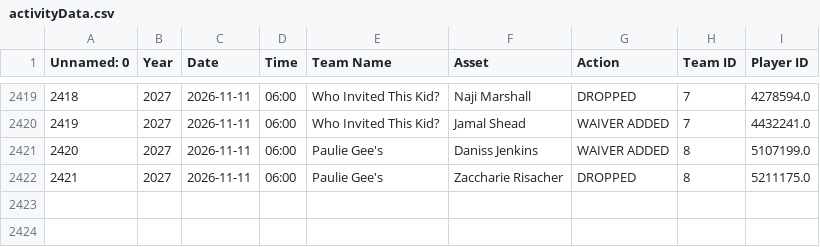
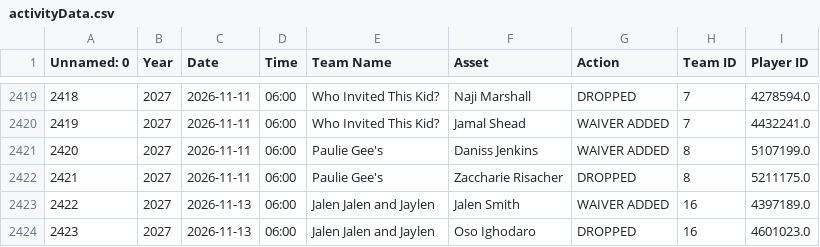
Before and after one commit to fliou0704/Basketball-Brawl-Fantasy-Dashboard, a CSV file: data/activityData.csv, drawn as a sheet; only a part is shown, gaps mark what is left out.

```diff
--- a/data/activityData.csv
+++ b/data/activityData.csv
@@ -2422 +2422,3 @@ Unnamed: 0,Year,Date,Time,Team Name,Asset,Action,Team ID,Player ID
 2421,2027,2026-11-11,06:00,Paulie Gee's,Zaccharie Risacher,DROPPED,8,5211175.0
+2422,2027,2026-11-13,06:00,Jalen Jalen and Jaylen,Jalen Smith,WAIVER ADDED,16,4397189.0
+2423,2027,2026-11-13,06:00,Jalen Jalen and Jaylen,Oso Ighodaro,DROPPED,16,4601023.0
```
Also changed, not shown: 2 other files.
